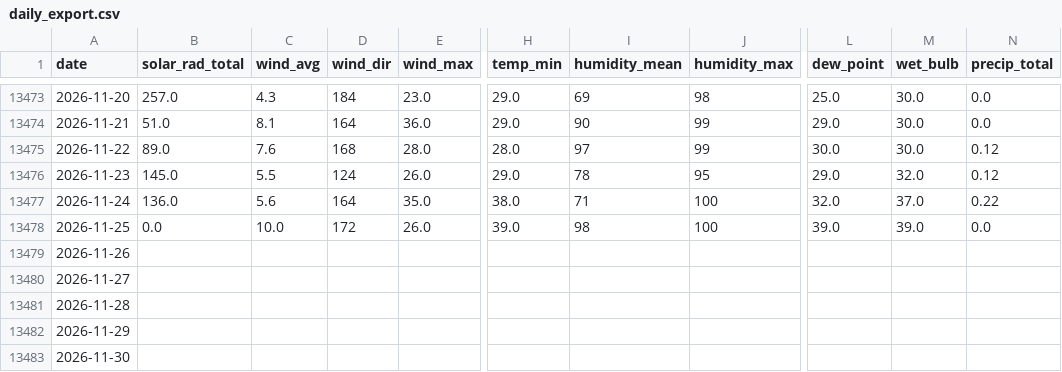
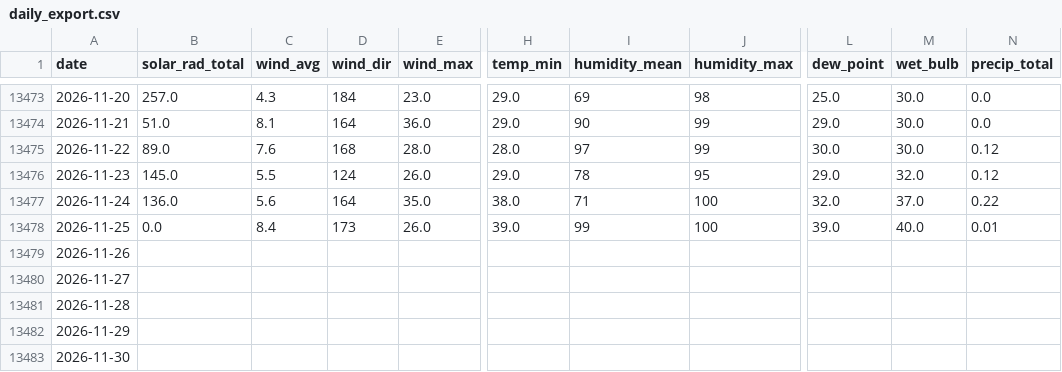
Before and after one commit to silverbutte/weather-data, a CSV file: daily_export.csv, drawn as a sheet; only a part is shown, gaps mark what is left out; the diff names each change by its address in the sheet, - before the commit and + after, or states it on an @@ line.

Commit message:
Auto-update daily_export.csv

```diff
--- a/daily_export.csv
+++ b/daily_export.csv
-C13478 (wind_avg): 10.0
+C13478 (wind_avg): 8.4
-D13478 (wind_dir): 172
+D13478 (wind_dir): 173
-I13478 (humidity_mean): 98
+I13478 (humidity_mean): 99
-M13478 (wet_bulb): 39.0
+M13478 (wet_bulb): 40.0
-N13478 (precip_total): 0.0
+N13478 (precip_total): 0.01
```
